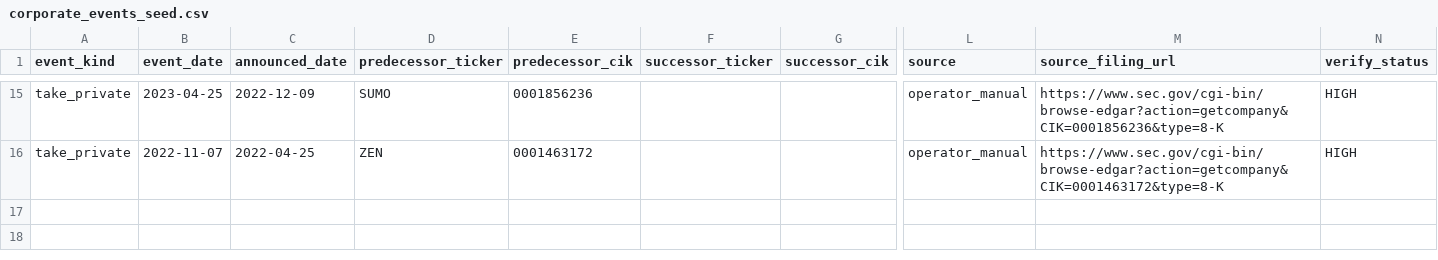
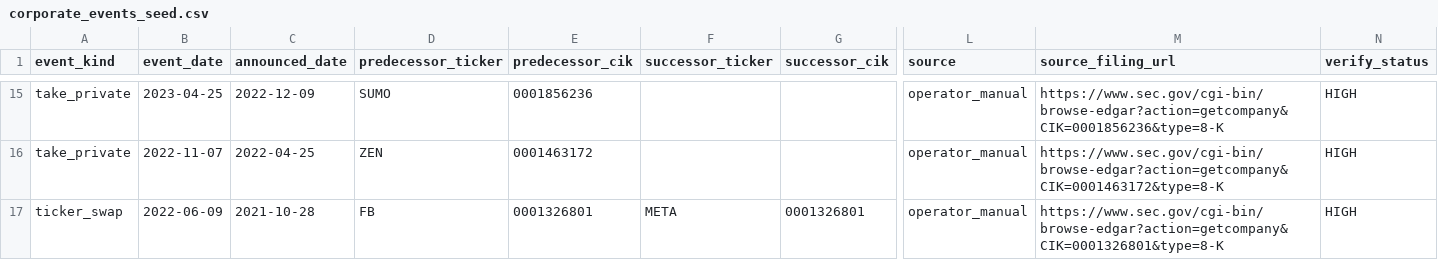
Before and after one commit to michaeleasterly-cpu/short-term-trading-engine, a CSV file: scripts/seed/corporate_events_seed.csv, drawn as a sheet; only a part is shown, gaps mark what is left out; rows hold the shown columns only; the diff names each change by its address in the sheet, - before the commit and + after, or states it on an @@ line.

Commit message:
feat(corp-history): rename-aware seed stage — META→Facebook timeline populated
Extended `_stage_corporate_events_seed` with same-CIK detection so
ticker_swap / rename / name_only_change events (predecessor_cik ==
successor_cik) emit a single issuer record with a proper SCD-2 history:

- issuer_securities: predecessor classification gets valid_to=event_date;
  successor classification gets valid_from=event_date — the chain
  becomes queryable.
- issuer_history: fetches EDGAR's submissions JSON and writes one row
  per formerName period + the current name from event_date forward.
- issuers.legal_name: upgraded to EDGAR's canonical when the seed had
  a placeholder (e.g. ticker "FB" → "Meta Platforms, Inc.").

Added FB→META ticker_swap row to corporate_events_seed.csv (CIK
0001326801, event 2022-06-09, announced 2021-10-28). After running
the stage live:

- platform.issuers row: legal_name="Meta Platforms, Inc."
- platform.issuer_history: 2 rows — Facebook Inc (2005-05-06 → 2021-10-27)
  + Meta Platforms (2022-06-09 → NULL).
- platform.issuer_securities: FB classification valid_from='1900-01-01'
  to valid_to='2022-06-09'; META valid_from='2022-06-09' to NULL.

The SQL "does META show it used to be Facebook?" returns a clean
single-row answer joining ticker_classifications → issuer_securities →
issuers → issuer_history.

```diff
--- a/scripts/seed/corporate_events_seed.csv
+++ b/scripts/seed/corporate_events_seed.csv
+row 17: ticker_swap | 2022-06-09 | 2021-10-28 | FB | 0001326801 | META | 0001326801 | operator_manual | https://www.sec.gov/cgi-bin/browse-edgar?action=getcompany&CIK=0001326801&type=8-K | HIGH
```
Also changed, not shown: 1 other file.
